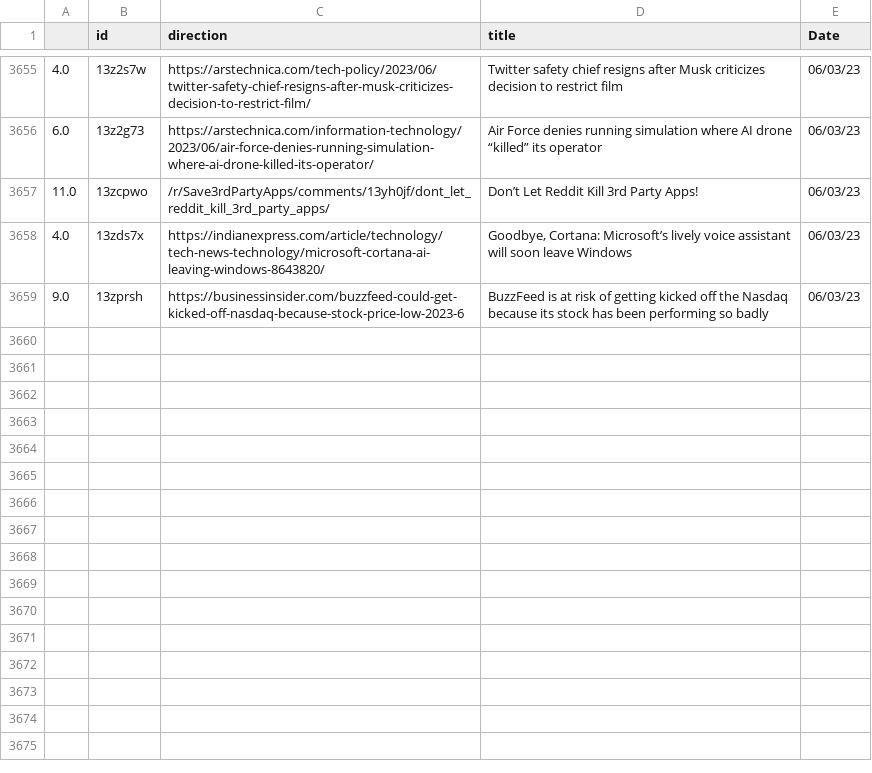
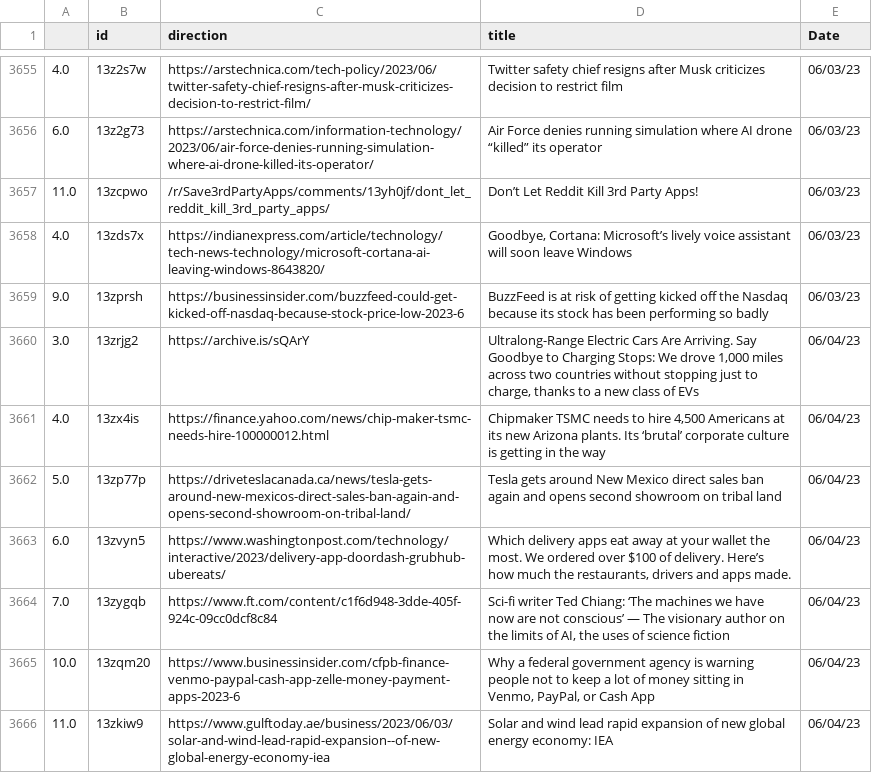
Before and after one commit to jesusyanez/Reddit-scraper-to-html-table, a CSV file: data/reddit_submissions.csv, drawn as a sheet; only a part is shown, gaps mark what is left out; the diff names each change by its address in the sheet, - before the commit and + after, or states it on an @@ line.

```diff
--- a/data/reddit_submissions.csv
+++ b/data/reddit_submissions.csv
+row 3660: 3.0 | 13zrjg2 | https://archive.is/sQArY | Ultralong-Range Electric Cars Are Arriving. Say Goodbye to Charging Stops: We drove 1,000 miles across two countries without stopping just to charge, thanks to a new class of EVs | 06/04/23
+row 3661: 4.0 | 13zx4is | https://finance.yahoo.com/news/chip-maker-tsmc-needs-hire-100000012.html | Chipmaker TSMC needs to hire 4,500 Americans at its new Arizona plants. Its ‘brutal’ corporate culture is getting in the way | 06/04/23
+row 3662: 5.0 | 13zp77p | https://driveteslacanada.ca/news/tesla-gets-around-new-mexicos-direct-sales-ban-again-and-opens-second-showroom-on-tribal-land/ | Tesla gets around New Mexico direct sales ban again and opens second showroom on tribal land | 06/04/23
+row 3663: 6.0 | 13zvyn5 | https://www.washingtonpost.com/technology/interactive/2023/delivery-app-doordash-grubhub-ubereats/ | Which delivery apps eat away at your wallet the most. We ordered over $100 of delivery. Here’s how much the restaurants, drivers and apps made. | 06/04/23
+row 3664: 7.0 | 13zygqb | https://www.ft.com/content/c1f6d948-3dde-405f-924c-09cc0dcf8c84 | Sci-fi writer Ted Chiang: ‘The machines we have now are not conscious’ — The visionary author on the limits of AI, the uses of science fiction | 06/04/23
+row 3665: 10.0 | 13zqm20 | https://www.businessinsider.com/cfpb-finance-venmo-paypal-cash-app-zelle-money-payment-apps-2023-6 | Why a federal government agency is warning people not to keep a lot of money sitting in Venmo, PayPal, or Cash App | 06/04/23
+row 3666: 11.0 | 13zkiw9 | https://www.gulftoday.ae/business/2023/06/03/solar-and-wind-lead-rapid-expansion--of-new-global-energy-economy-iea | Solar and wind lead rapid expansion of new global energy economy: IEA | 06/04/23
```
Also changed, not shown: data/techline_data.csv.
